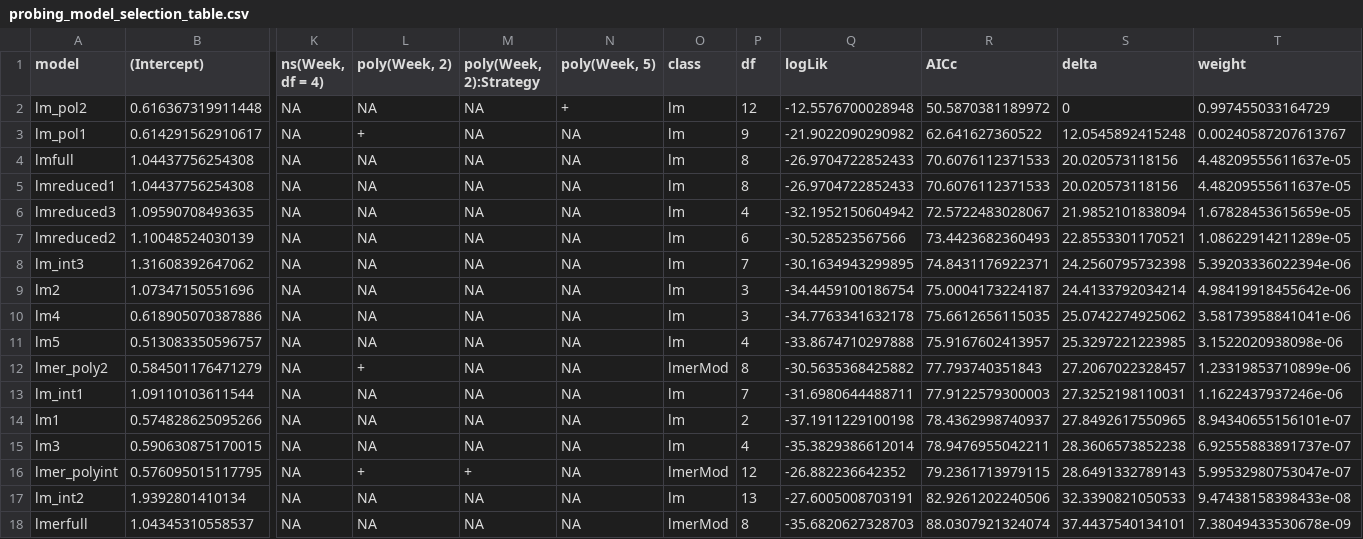
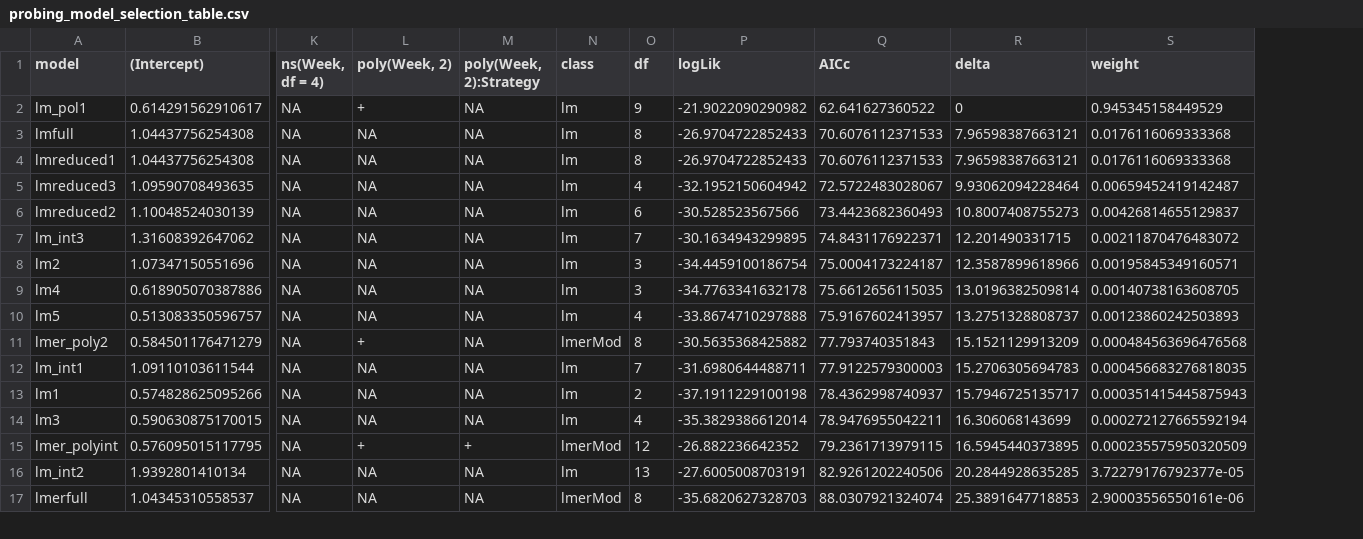
Before and after one commit to CarlijnvdWeerd/ResearchProjectSchier, a CSV file: probing_model_selection_table.csv, drawn as a sheet; only a part is shown, gaps mark what is left out; removed rows and columns are numbered as before the commit, all else as after; rows hold the shown columns only; the diff covers the shown part only; the diff names each change by its address in the sheet, - before the commit and + after, or states it on an @@ line.

```diff
--- a/probing_model_selection_table.csv
+++ b/probing_model_selection_table.csv
-column N (poly(Week, 5)), rows 3-18: all NA
-row 2: lm_pol2 | 0.616367319911448 | NA | NA | NA | + | lm | 12 | -12.5576700028948 | 50.5870381189972 | 0 | 0.997455033164729
-R2 (delta): 12.0545892415248
+R2 (delta): 0
-S2 (weight): 0.00240587207613767
+S2 (weight): 0.945345158449529
-R3:R4 (delta): 20.020573118156
+R3:R4 (delta): 7.96598387663121
-S3:S4 (weight): 4.48209555611637e-05
+S3:S4 (weight): 0.0176116069333368
-R5 (delta): 21.9852101838094
+R5 (delta): 9.93062094228464
-S5 (weight): 1.67828453615659e-05
+S5 (weight): 0.00659452419142487
-R6 (delta): 22.8553301170521
+R6 (delta): 10.8007408755273
-S6 (weight): 1.08622914211289e-05
+S6 (weight): 0.00426814655129837
-R7 (delta): 24.2560795732398
+R7 (delta): 12.201490331715
-S7 (weight): 5.39203336022394e-06
+S7 (weight): 0.00211870476483072
-R8 (delta): 24.4133792034214
+R8 (delta): 12.3587899618966
-S8 (weight): 4.98419918455642e-06
+S8 (weight): 0.00195845349160571
-R9 (delta): 25.0742274925062
+R9 (delta): 13.0196382509814
-S9 (weight): 3.58173958841041e-06
+S9 (weight): 0.00140738163608705
-R10 (delta): 25.3297221223985
+R10 (delta): 13.2751328808737
-S10 (weight): 3.1522020938098e-06
+S10 (weight): 0.00123860242503893
-R11 (delta): 27.2067022328457
+R11 (delta): 15.1521129913209
-S11 (weight): 1.23319853710899e-06
+S11 (weight): 0.000484563696476568
-R12 (delta): 27.3252198110031
+R12 (delta): 15.2706305694783
-S12 (weight): 1.1622437937246e-06
+S12 (weight): 0.000456683276818035
-R13 (delta): 27.8492617550965
+R13 (delta): 15.7946725135717
-S13 (weight): 8.94340655156101e-07
+S13 (weight): 0.000351415445875943
-R14 (delta): 28.3606573852238
+R14 (delta): 16.306068143699
-S14 (weight): 6.92555883891737e-07
+S14 (weight): 0.000272127665592194
-R15 (delta): 28.6491332789143
+R15 (delta): 16.5945440373895
-S15 (weight): 5.99532980753047e-07
+S15 (weight): 0.000235575950320509
-R16 (delta): 32.3390821050533
+R16 (delta): 20.2844928635285
-S16 (weight): 9.47438158398433e-08
+S16 (weight): 3.72279176792377e-05
-R17 (delta): 37.4437540134101
+R17 (delta): 25.3891647718853
-S17 (weight): 7.38049433530678e-09
+S17 (weight): 2.90003556550161e-06
```
Also changed, not shown: 10 edited cells elsewhere in this file, pecking_model_selection_table.csv, 21 other files.
